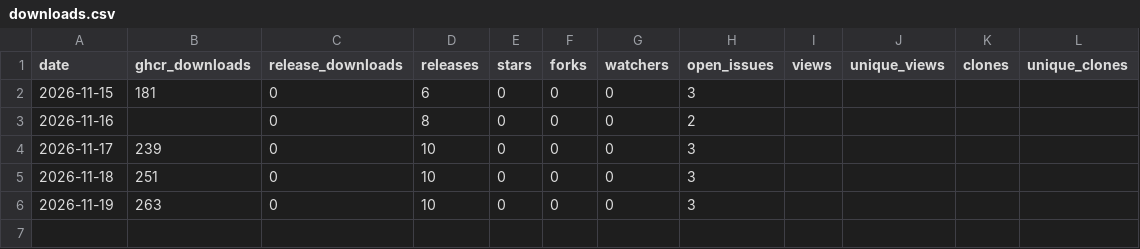
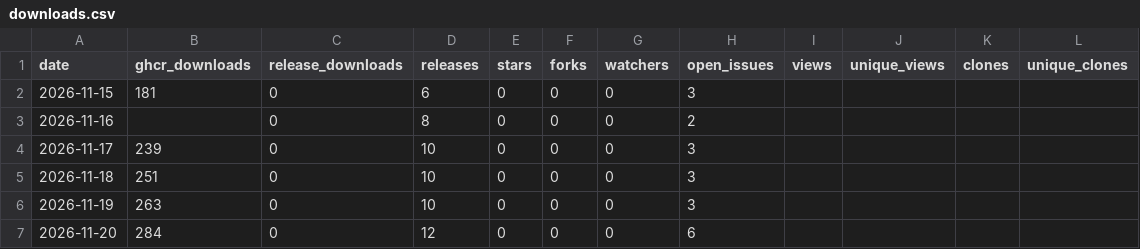
Before and after one commit to prezmc/DNServ, a CSV file: stats/downloads.csv, drawn as a sheet; the diff names each change by its address in the sheet, - before the commit and + after, or states it on an @@ line.

```diff
--- a/stats/downloads.csv
+++ b/stats/downloads.csv
+row 7: 2026-11-20 | 284 | 0 | 12 | 0 | 0 | 0 | 6
```
